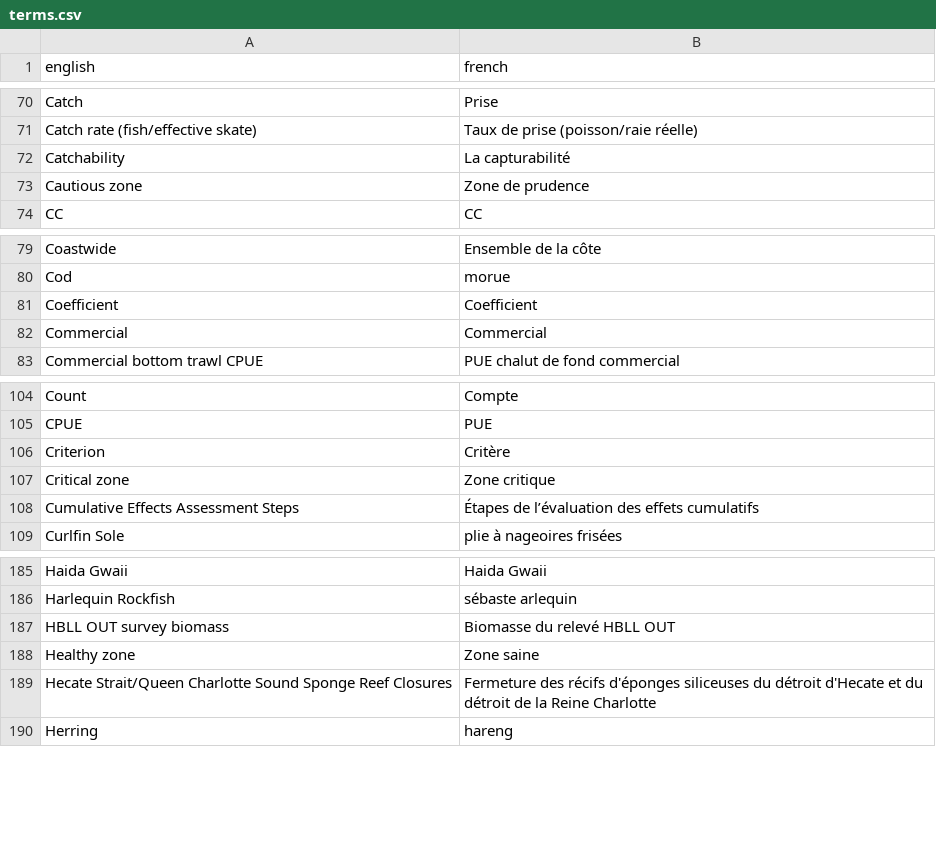
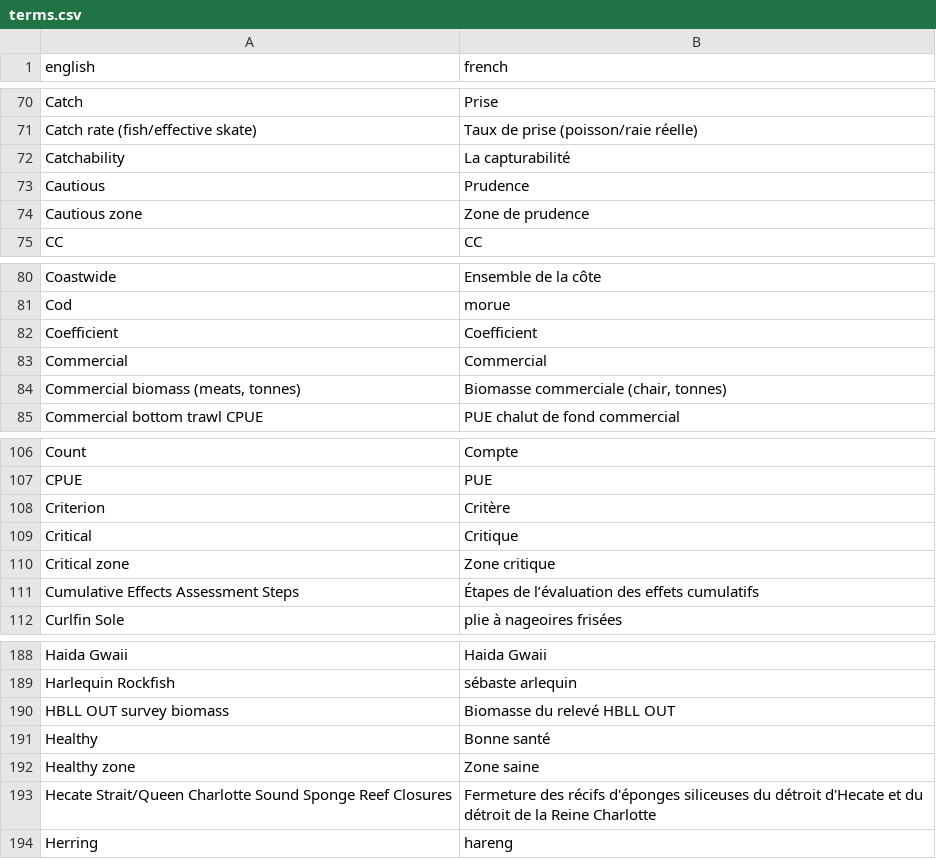
Before and after one commit to Dave-Keith/rosettafish, a CSV file: data-raw/terms.csv, drawn as a sheet; only a part is shown, gaps mark what is left out.

Commit message:
Adding BoF terms

```diff
--- a/data-raw/terms.csv
+++ b/data-raw/terms.csv
@@ -72,2 +72,3 @@ Catch rate (fish/effective skate),Taux de prise (poisson/raie réelle)
 Catchability,La capturabilité
+Cautious,Prudence
 Cautious zone,Zone de prudence
@@ -82,2 +83,3 @@ Coefficient,Coefficient
 Commercial,Commercial
+"Commercial biomass (meats, tonnes)","Biomasse commerciale (chair, tonnes)"
 Commercial bottom trawl CPUE,PUE chalut de fond commercial
@@ -106,2 +108,3 @@ CPUE,PUE
 Criterion,Critère
+Critical,Critique
 Critical zone,Zone critique
@@ -187,2 +190,3 @@ Harlequin Rockfish,sébaste arlequin
 HBLL OUT survey biomass,Biomasse du relevé HBLL OUT
+Healthy,Bonne santé
 Healthy zone,Zone saine
```
